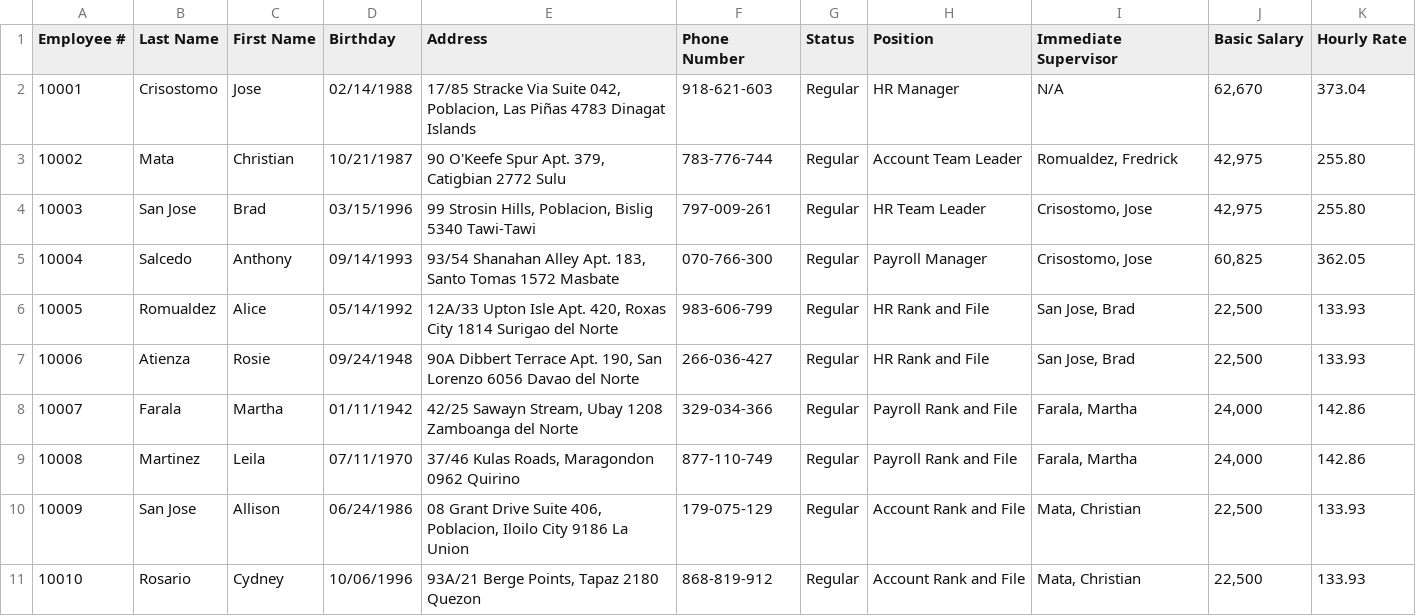
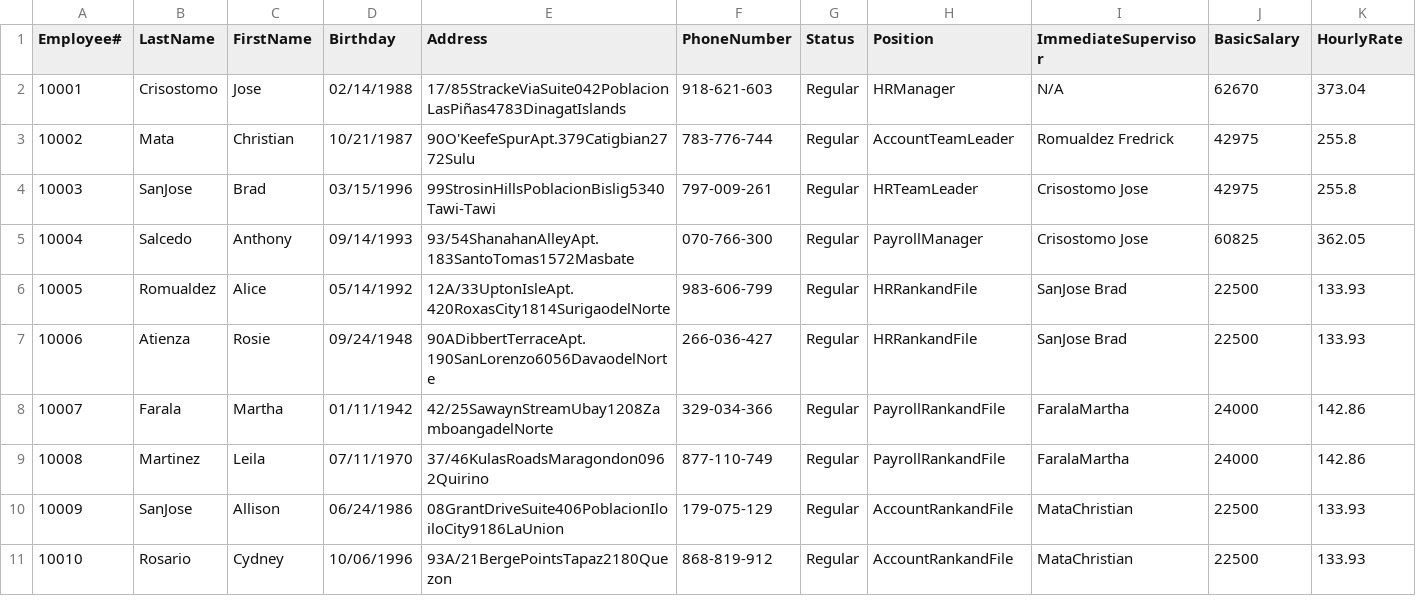
Before and after one commit to joanrebalde/MO-IT103-Rebalde, a CSV file: Employee.csv, drawn as a sheet; only a part is shown; the diff covers the shown part only; the diff names each change by its address in the sheet, - before the commit and + after, or states it on an @@ line.

```diff
--- a/Employee.csv
+++ b/Employee.csv
@@ column A (Employee#) renumbered in row 1 @@
-B1: Last Name
+B1: LastName
-C1: First Name
+C1: FirstName
-F1: Phone Number
+F1: PhoneNumber
-I1: Immediate Supervisor
+I1: ImmediateSupervisor
-J1: Basic Salary
+J1: BasicSalary
-K1: Hourly Rate
+K1: HourlyRate
-E2 (Address): 17/85 Stracke Via Suite 042, Poblacion, Las Piñas 4783 Dinagat Islands
+E2 (Address): 17/85StrackeViaSuite042PoblacionLasPiñas4783DinagatIslands
-H2 (Position): HR Manager
+H2 (Position): HRManager
-J2 (BasicSalary): 62,670
+J2 (BasicSalary): 62670
-E3 (Address): 90 O'Keefe Spur Apt. 379, Catigbian 2772 Sulu
+E3 (Address): 90O'KeefeSpurApt.379Catigbian2772Sulu
-H3 (Position): Account Team Leader
+H3 (Position): AccountTeamLeader
-I3 (ImmediateSupervisor): Romualdez, Fredrick
+I3 (ImmediateSupervisor): Romualdez Fredrick
-J3:J4 (BasicSalary): 42,975
+J3:J4 (BasicSalary): 42975
-K3:K4 (HourlyRate): 255.80
+K3:K4 (HourlyRate): 255.8
-B4 (LastName): San Jose
+B4 (LastName): SanJose
-E4 (Address): 99 Strosin Hills, Poblacion, Bislig 5340 Tawi-Tawi
+E4 (Address): 99StrosinHillsPoblacionBislig5340Tawi-Tawi
-H4 (Position): HR Team Leader
+H4 (Position): HRTeamLeader
-I4:I5 (ImmediateSupervisor): Crisostomo, Jose
+I4:I5 (ImmediateSupervisor): Crisostomo Jose
-E5 (Address): 93/54 Shanahan Alley Apt. 183, Santo Tomas 1572 Masbate
+E5 (Address): 93/54ShanahanAlleyApt.183SantoTomas1572Masbate
-H5 (Position): Payroll Manager
+H5 (Position): PayrollManager
-J5 (BasicSalary): 60,825
+J5 (BasicSalary): 60825
-E6 (Address): 12A/33 Upton Isle Apt. 420, Roxas City 1814 Surigao del Norte
+E6 (Address): 12A/33UptonIsleApt.420RoxasCity1814SurigaodelNorte
-H6:H7 (Position): HR Rank and File
+H6:H7 (Position): HRRankandFile
-I6:I7 (ImmediateSupervisor): San Jose, Brad
+I6:I7 (ImmediateSupervisor): SanJose Brad
-J6:J7 (BasicSalary): 22,500
+J6:J7 (BasicSalary): 22500
-E7 (Address): 90A Dibbert Terrace Apt. 190, San Lorenzo 6056 Davao del Norte
+E7 (Address): 90ADibbertTerraceApt.190SanLorenzo6056DavaodelNorte
-E8 (Address): 42/25 Sawayn Stream, Ubay 1208 Zamboanga del Norte
+E8 (Address): 42/25SawaynStreamUbay1208ZamboangadelNorte
-H8:H9 (Position): Payroll Rank and File
+H8:H9 (Position): PayrollRankandFile
-I8:I9 (ImmediateSupervisor): Farala, Martha
+I8:I9 (ImmediateSupervisor): FaralaMartha
-J8:J9 (BasicSalary): 24,000
+J8:J9 (BasicSalary): 24000
-E9 (Address): 37/46 Kulas Roads, Maragondon 0962 Quirino
+E9 (Address): 37/46KulasRoadsMaragondon0962Quirino
-B10 (LastName): San Jose
+B10 (LastName): SanJose
-E10 (Address): 08 Grant Drive Suite 406, Poblacion, Iloilo City 9186 La Union
+E10 (Address): 08GrantDriveSuite406PoblacionIloiloCity9186LaUnion
-H10:H11 (Position): Account Rank and File
+H10:H11 (Position): AccountRankandFile
-I10:I11 (ImmediateSupervisor): Mata, Christian
+I10:I11 (ImmediateSupervisor): MataChristian
-J10:J11 (BasicSalary): 22,500
+J10:J11 (BasicSalary): 22500
-E11 (Address): 93A/21 Berge Points, Tapaz 2180 Quezon
+E11 (Address): 93A/21BergePointsTapaz2180Quezon
```
Also changed, not shown: 2 removed rows and 55 edited cells elsewhere in this file, Leave.csv, 14 other files.
